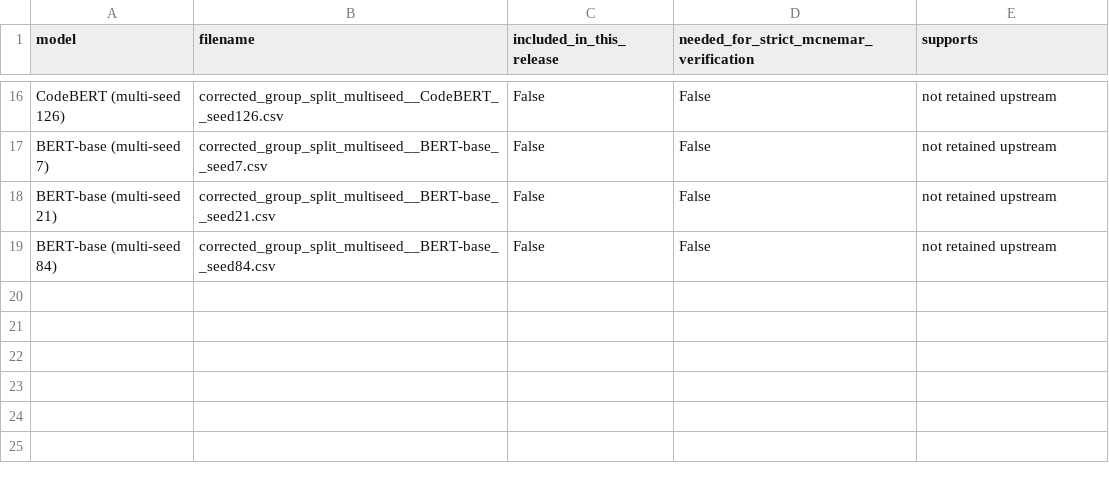
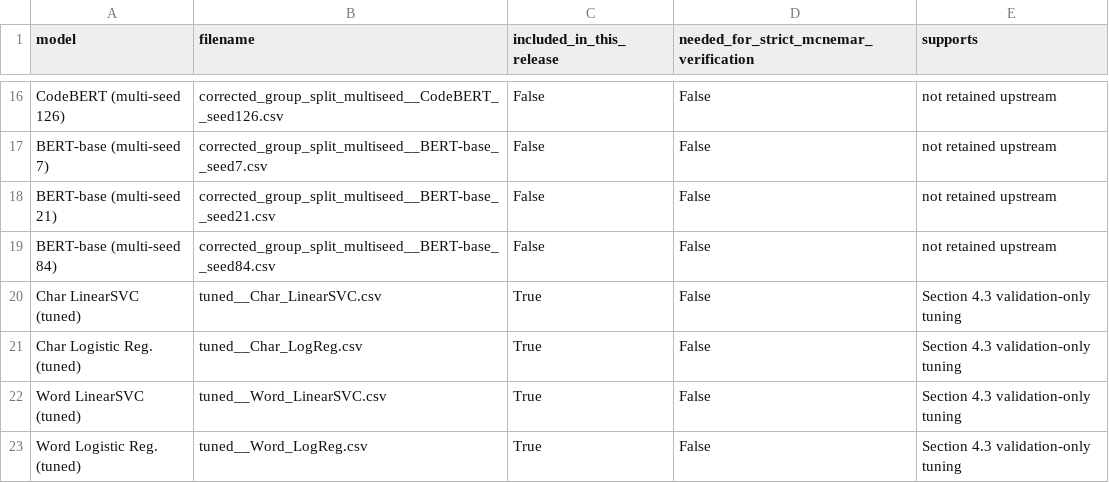
Before and after one commit to moh1984/sqlshield-leakage-resistant-sqli, a CSV file: results/predictions/prediction_manifest.csv, drawn as a sheet; only a part is shown, gaps mark what is left out; the diff names each change by its address in the sheet, - before the commit and + after, or states it on an @@ line.

Commit message:
v1.5.0: experiment outputs and reproducibility artefacts
results/review_2026: cross-source runs for all eight models in both directions,
the merged partition table, the validation-only tuning results, the MinHash-LSH
candidate-recall measurement and the inference benchmark, with a manifest and
the superseded runs kept separately.

results/artifacts: preprocessing outputs at every deduplication stage, the
primary train/validation/test assignment and the fuzzy-family cluster
assignments at tau = 0.9, 0.8 and 0.7, gzip-compressed and keyed by a hash of
the normalized text so no corpus text is redistributed.

results/predictions: per-sample predictions for the four tuned classical
configurations, registered in the prediction manifest.

```diff
--- a/results/predictions/prediction_manifest.csv
+++ b/results/predictions/prediction_manifest.csv
+row 20: Char LinearSVC (tuned) | tuned__Char_LinearSVC.csv | True | False | Section 4.3 validation-only tuning
+row 21: Char Logistic Reg. (tuned) | tuned__Char_LogReg.csv | True | False | Section 4.3 validation-only tuning
+row 22: Word LinearSVC (tuned) | tuned__Word_LinearSVC.csv | True | False | Section 4.3 validation-only tuning
+row 23: Word Logistic Reg. (tuned) | tuned__Word_LogReg.csv | True | False | Section 4.3 validation-only tuning
```
Also changed, not shown: 29 other files.
